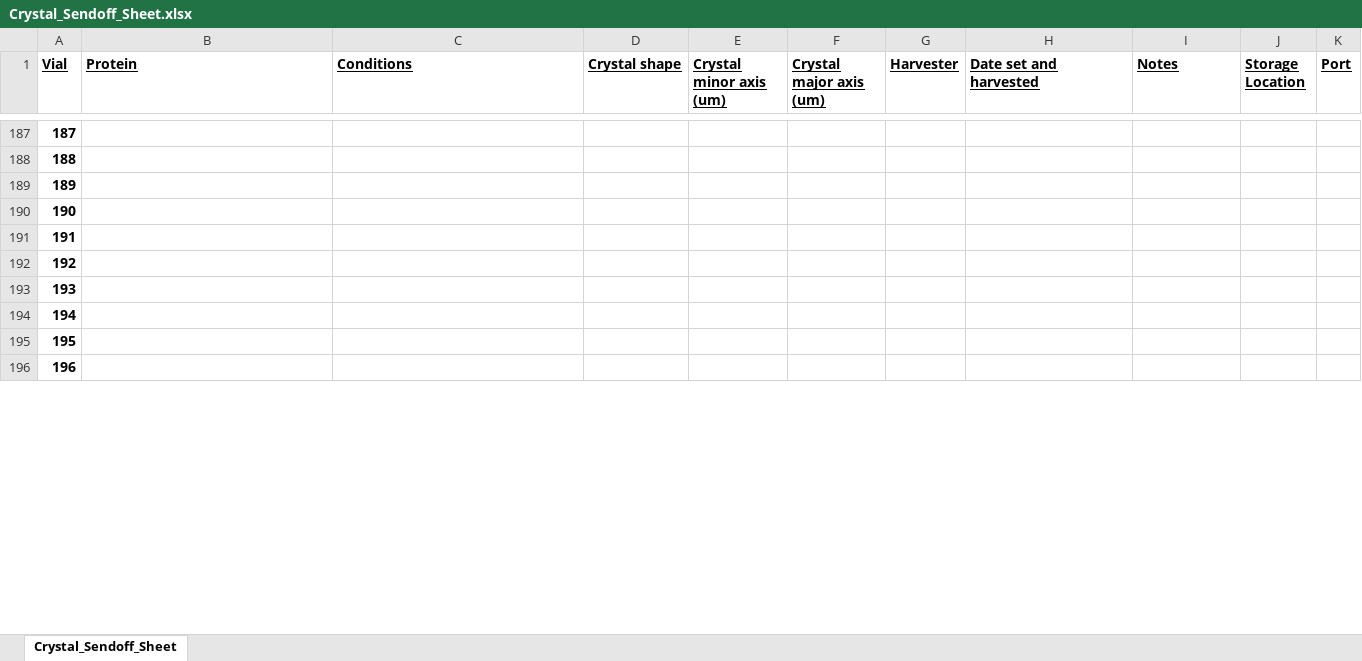
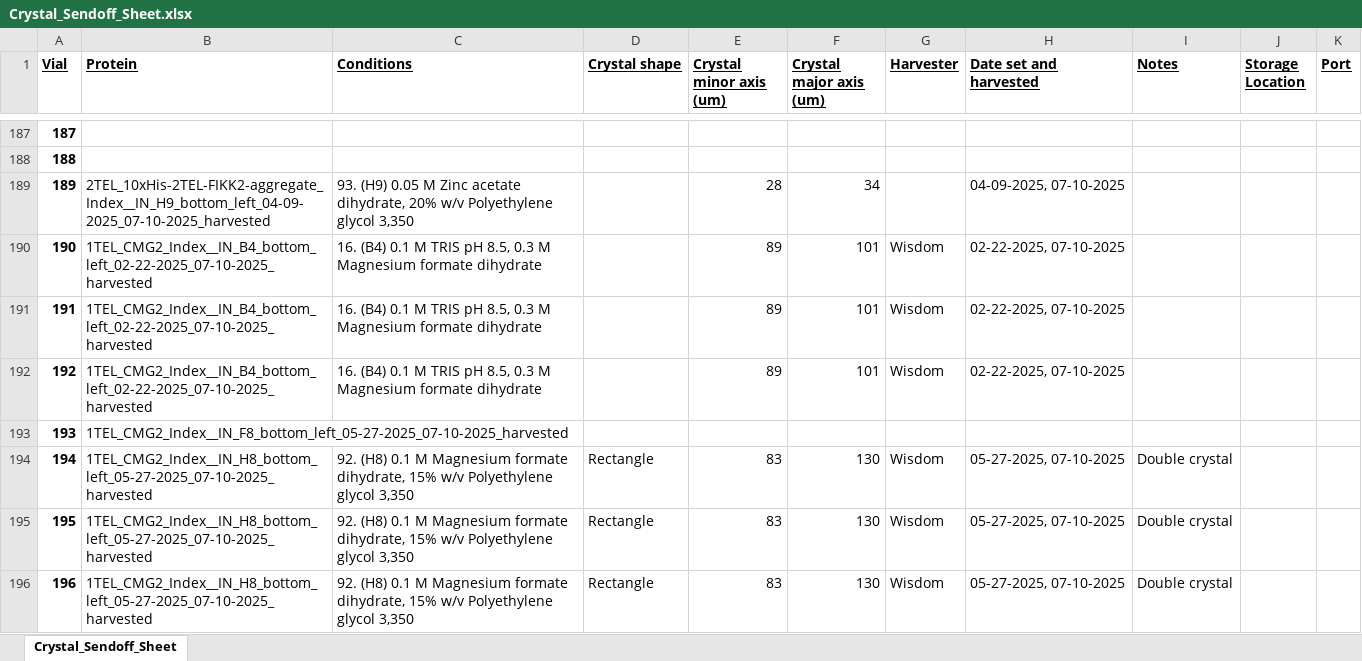
Before and after one commit to milesjb312/CrystalDex, an Excel workbook: Resources/Crystal_Sendoff_Sheet.xlsx, sheet Crystal_Sendoff_Sheet, drawn as a sheet; only a part is shown, gaps mark what is left out; values as stored, in another font and other column widths than the file's, no borders; the diff covers the shown part only; the diff names each change by its address in the sheet, - before the commit and + after, or states it on an @@ line.

```diff
--- a/Resources/Crystal_Sendoff_Sheet.xlsx (sheet Crystal_Sendoff_Sheet)
+++ b/Resources/Crystal_Sendoff_Sheet.xlsx (sheet Crystal_Sendoff_Sheet)
-B189 (Protein): (empty)
+B189 (Protein): 2TEL_10xHis-2TEL-FIKK2-aggregate_Index__IN_H9_bottom_left_04-09-2025_07-10-2025_harvested
-C189 (Conditions): (empty)
+C189 (Conditions): 93. (H9) 0.05 M Zinc acetate dihydrate, 20% w/v Polyethylene glycol 3,350
-E189 (Crystal minor axis (um)): (empty)
+E189 (Crystal minor axis (um)): 28
-F189 (Crystal major axis (um)): (empty)
+F189 (Crystal major axis (um)): 34
-H189 (Date set and harvested): (empty)
+H189 (Date set and harvested): 04-09-2025, 07-10-2025
-B190:B192 (Protein): (empty)
+B190:B192 (Protein): 1TEL_CMG2_Index__IN_B4_bottom_left_02-22-2025_07-10-2025_harvested
-C190:C192 (Conditions): (empty)
+C190:C192 (Conditions): 16. (B4) 0.1 M TRIS pH 8.5, 0.3 M Magnesium formate dihydrate
-E190:E192 (Crystal minor axis (um)): (empty)
+E190:E192 (Crystal minor axis (um)): 89
-F190:F192 (Crystal major axis (um)): (empty)
+F190:F192 (Crystal major axis (um)): 101
-G190:G192 (Harvester): (empty)
+G190:G192 (Harvester): Wisdom
-H190:H192 (Date set and harvested): (empty)
+H190:H192 (Date set and harvested): 02-22-2025, 07-10-2025
-B193 (Protein): (empty)
+B193 (Protein): 1TEL_CMG2_Index__IN_F8_bottom_left_05-27-2025_07-10-2025_harvested
-B194:B196 (Protein): (empty)
+B194:B196 (Protein): 1TEL_CMG2_Index__IN_H8_bottom_left_05-27-2025_07-10-2025_harvested
-C194:C196 (Conditions): (empty)
+C194:C196 (Conditions): 92. (H8) 0.1 M Magnesium formate dihydrate, 15% w/v Polyethylene glycol 3,350
-D194:D196 (Crystal shape): (empty)
+D194:D196 (Crystal shape): Rectangle
-E194:E196 (Crystal minor axis (um)): (empty)
+E194:E196 (Crystal minor axis (um)): 83
-F194:F196 (Crystal major axis (um)): (empty)
+F194:F196 (Crystal major axis (um)): 130
-G194:G196 (Harvester): (empty)
+G194:G196 (Harvester): Wisdom
-H194:H196 (Date set and harvested): (empty)
+H194:H196 (Date set and harvested): 05-27-2025, 07-10-2025
-I194:I196 (Notes): (empty)
+I194:I196 (Notes): Double crystal
```
Also changed, not shown: 63 edited cells elsewhere in this sheet, Resources/CrystalDex_Library.xlsx, 1 other file.
